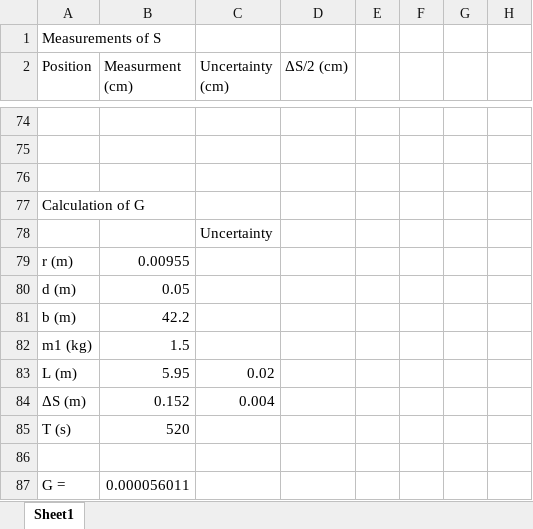
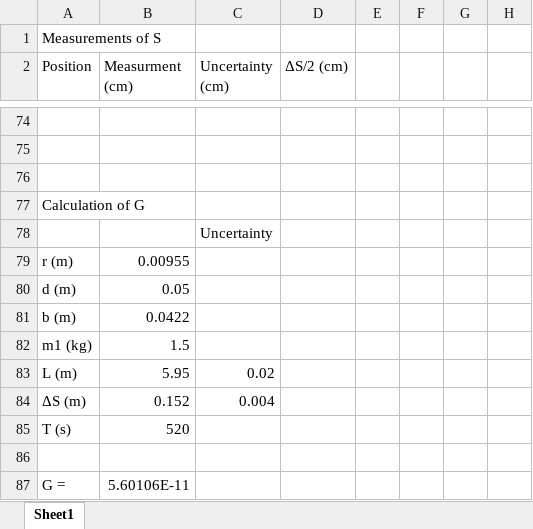
Before and after one commit to shadopawn/CavendishExperiment, an Excel workbook: CavendishExperiment.xlsx, sheet Sheet1, drawn as a sheet; only a part is shown, gaps mark what is left out; values as stored, in another font and other column widths than the file's, no borders; charts and pictures not drawn; the diff names each change by its address in the sheet, - before the commit and + after, or states it on an @@ line.

Commit message:
Fix rounding error

```diff
--- a/CavendishExperiment.xlsx (sheet Sheet1)
+++ b/CavendishExperiment.xlsx (sheet Sheet1)
-B81 (Measurment (cm)): 42.2
+B81 (Measurment (cm)): 0.0422
-B87 (Measurment (cm)): 0.000056011
+B87 (Measurment (cm)): 5.60106E-11
```
